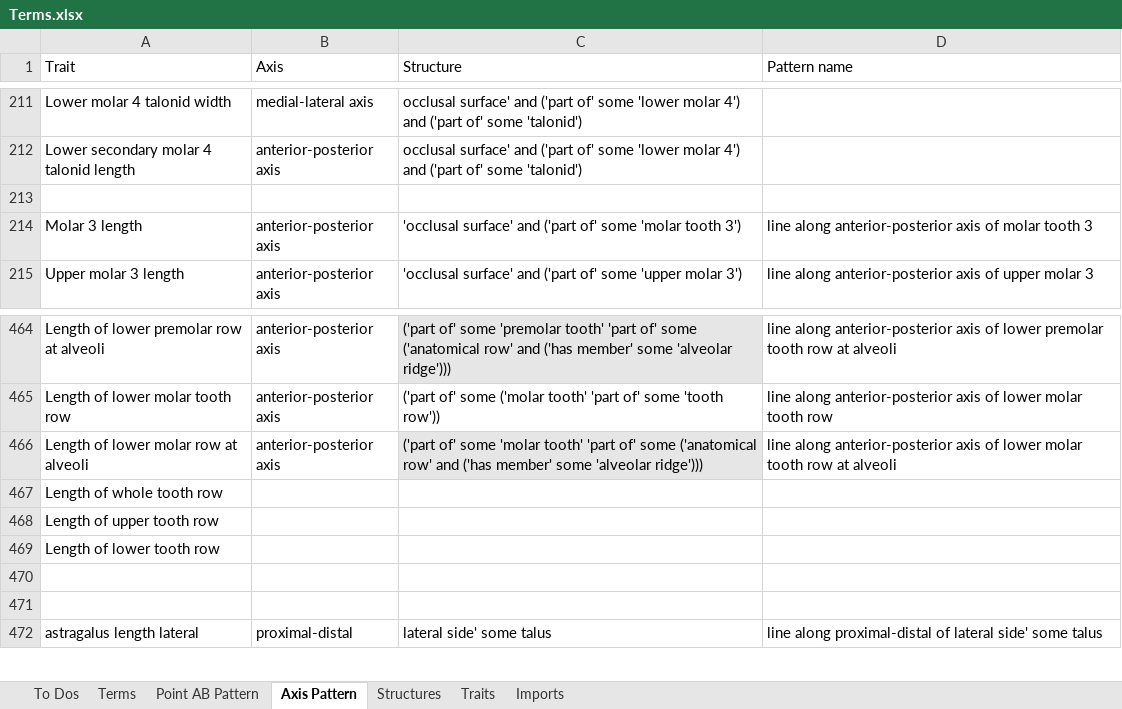
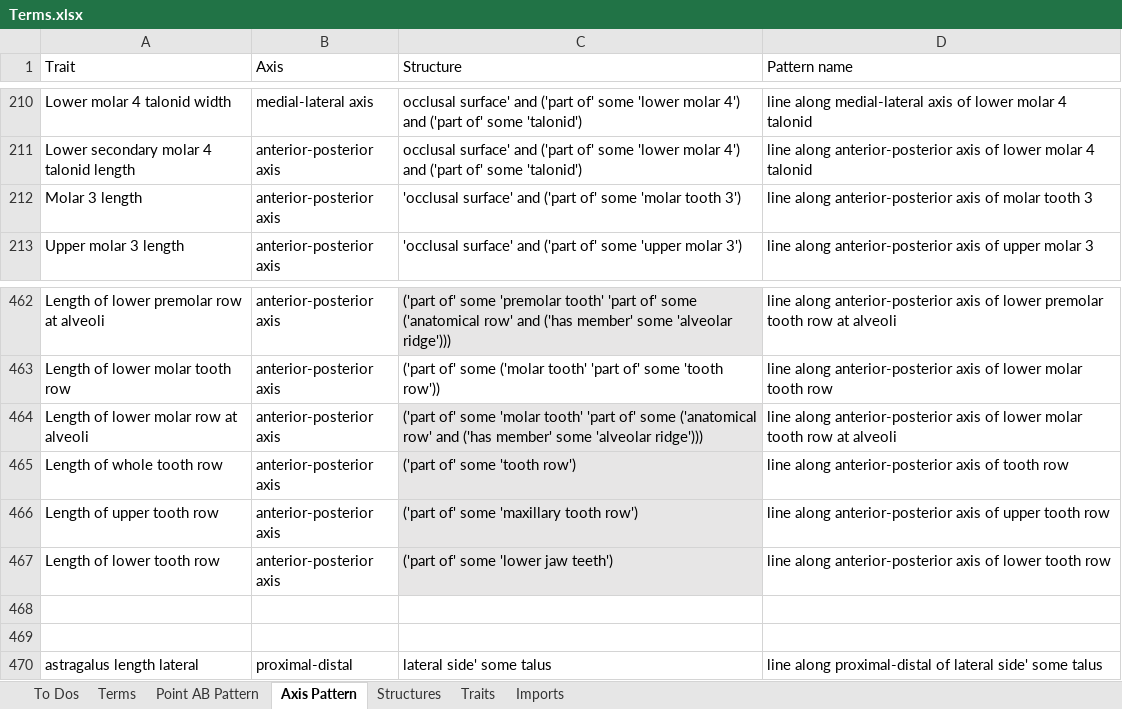
Before and after one commit to futres/fovt, an Excel workbook: Terms.xlsx, sheet Axis Pattern, drawn as a sheet; only a part is shown, gaps mark what is left out; values as stored, in another font and other column widths than the file's, no borders; removed rows and columns are numbered as before the commit, all else as after; the diff covers the shown part only; the diff names each change by its address in the sheet, - before the commit and + after, or states it on an @@ line.

Commit message:
Added trigonid talonid pattern names

```diff
--- a/Terms.xlsx (sheet Axis Pattern)
+++ b/Terms.xlsx (sheet Axis Pattern)
-D210 (Pattern name): (empty)
+D210 (Pattern name): line along medial-lateral axis of lower molar 4 talonid
-D211 (Pattern name): (empty)
+D211 (Pattern name): line along anterior-posterior axis of lower molar 4 talonid
-row 213: (empty)
-B465:B467 (Axis): (empty)
+B465:B467 (Axis): anterior-posterior axis
-C465 (Structure): (empty)
+C465 (Structure): ('part of' some 'tooth row')
-C465:C467 fill: none
+C465:C467 fill: #E7E6E6
-D465 (Pattern name): (empty)
+D465 (Pattern name): line along anterior-posterior axis of tooth row
-C466 (Structure): (empty)
+C466 (Structure): ('part of' some 'maxillary tooth row')
-D466 (Pattern name): (empty)
+D466 (Pattern name): line along anterior-posterior axis of upper tooth row
-C467 (Structure): (empty)
+C467 (Structure): ('part of' some 'lower jaw teeth')
-D467 (Pattern name): (empty)
+D467 (Pattern name): line along anterior-posterior axis of lower tooth row
```
Also changed, not shown: 1 removed row and 26 edited cells elsewhere in this sheet.
